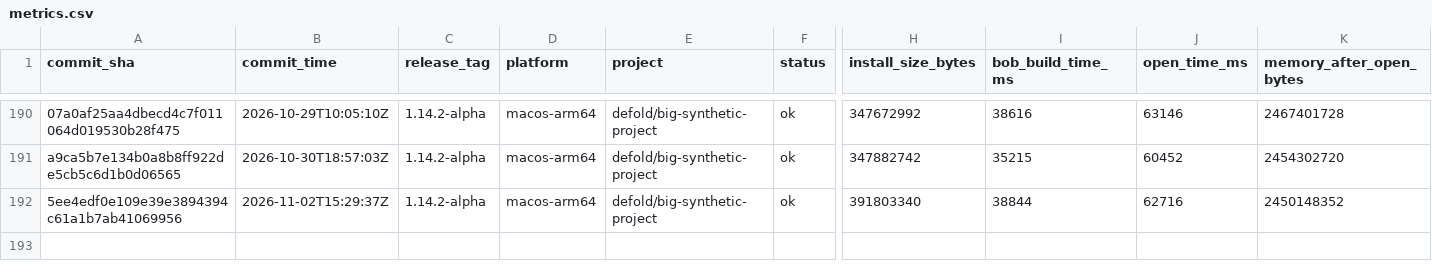
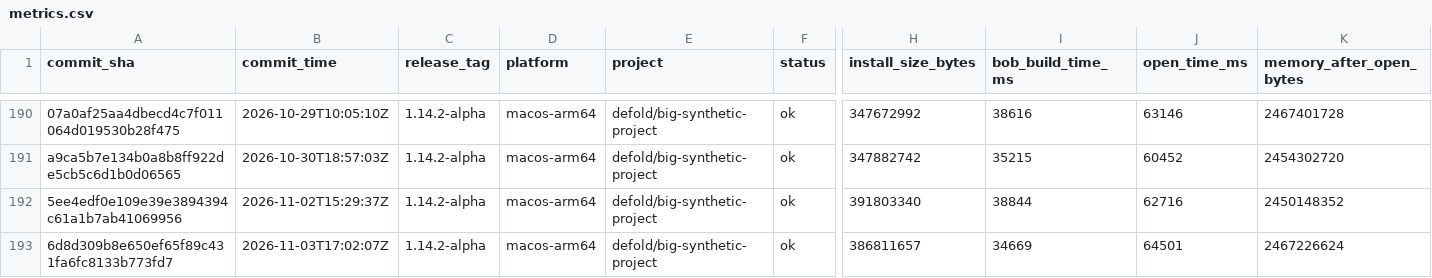
Before and after one commit to defold/tool-metrics, a CSV file: data/metrics.csv, drawn as a sheet; only a part is shown, gaps mark what is left out; rows hold the shown columns only; the diff names each change by its address in the sheet, - before the commit and + after, or states it on an @@ line.

```diff
--- a/data/metrics.csv
+++ b/data/metrics.csv
+row 193: 6d8d309b8e650ef65f89c431fa6fc8133b773fd7 | 2026-11-03T17:02:07Z | 1.14.2-alpha | macos-arm64 | defold/big-synthetic-project | ok | 386811657 | 34669 | 64501 | 2467226624
```
Also changed, not shown: 7 other files.
